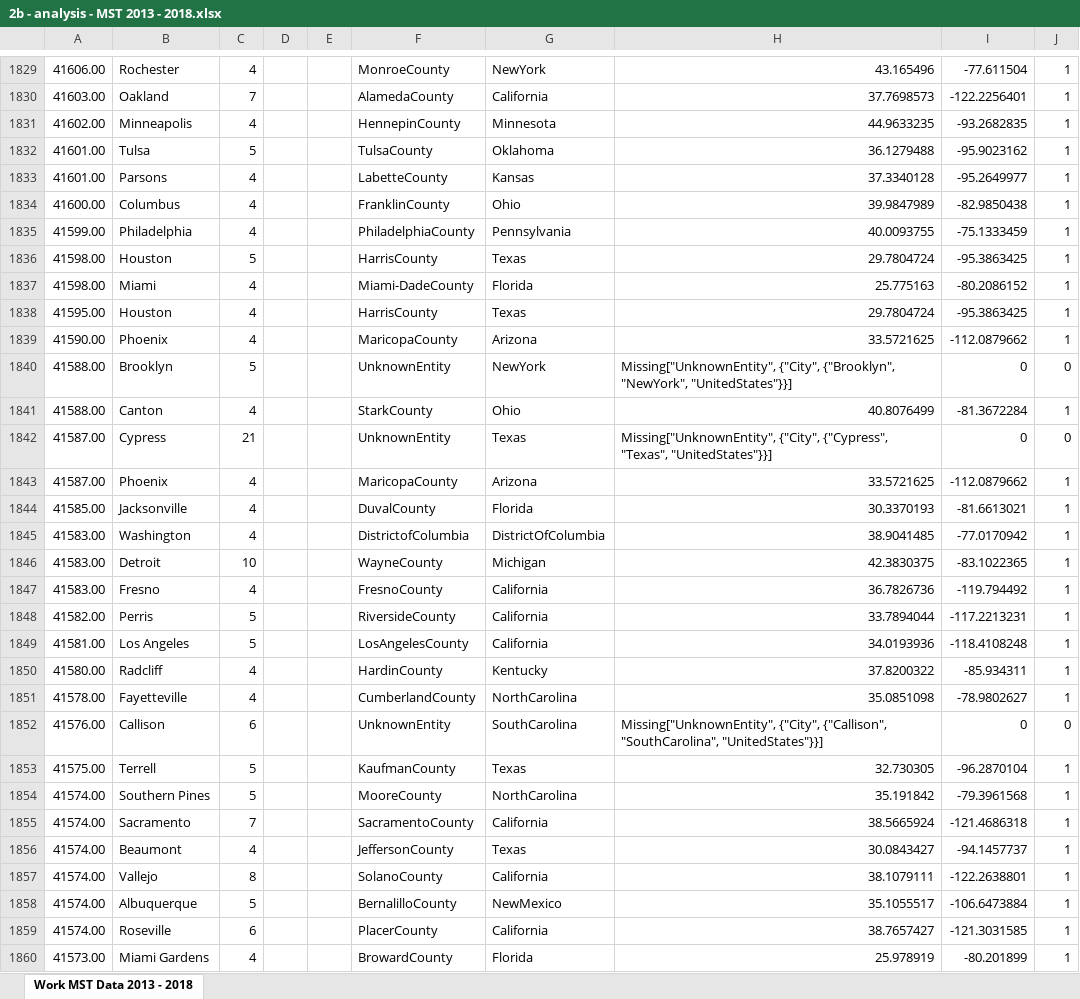
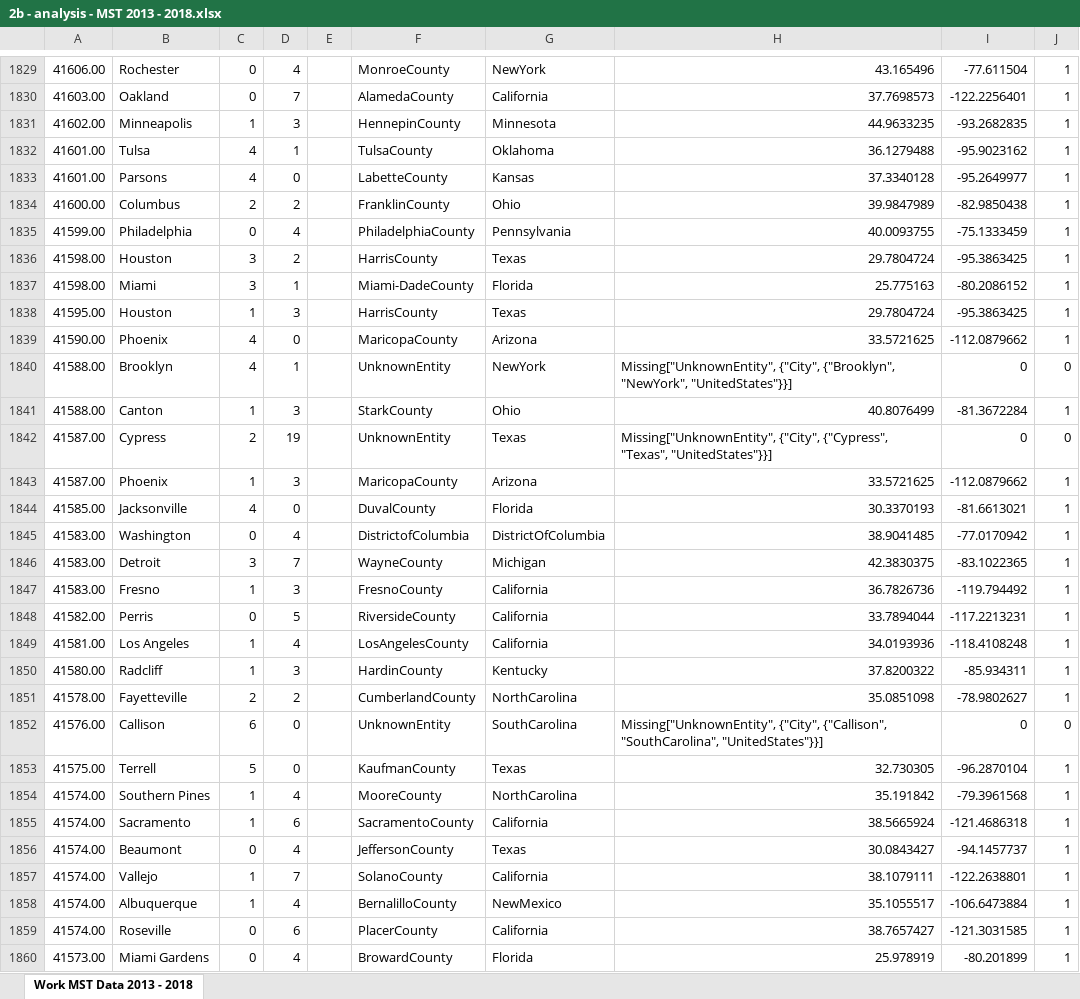
Before and after one commit to lanstonchu/Summer2018Starter, an Excel workbook: Submission/Project/2 - Main Analysis/2b - analysis - MST 2013 - 2018.xlsx, sheet Work MST Data 2013 - 2018, drawn as a sheet; only a part is shown, gaps mark what is left out; values as stored, in another font and other column widths than the file's, no borders; removed rows and columns are numbered as before the commit, all else as after; the diff covers the shown part only; the diff names each change by its address in the sheet, - before the commit and + after, or states it on an @@ line.

Commit message:
updated database to split killed and wounded in MST data

```diff
--- a/Submission/Project/2 - Main Analysis/2b - analysis - MST 2013 - 2018.xlsx (sheet Work MST Data 2013 - 2018)
+++ b/Submission/Project/2 - Main Analysis/2b - analysis - MST 2013 - 2018.xlsx (sheet Work MST Data 2013 - 2018)
+column C, rows 1829-1860: 0 | 0 | 1 | 4 | 4 | 2 | 0 | 3 | 3 | 1 | 4 | 4 | 1 | 2 | 1 | 4 | 0 | 3 | 1 | 0 | 1 | 1 | 2 | 6 | 5 | 1 | 1 | 0 | 1 | 1 | 0 | 0
-column D, empty
-D1831: 4
+D1831: 3
-D1832: 5
+D1832: 1
-D1833: 4
+D1833: 0
-D1834: 4
+D1834: 2
-D1836: 5
+D1836: 2
-D1837: 4
+D1837: 1
-D1838: 4
+D1838: 3
-D1839: 4
+D1839: 0
-D1840: 5
+D1840: 1
-D1841: 4
+D1841: 3
-D1842: 21
+D1842: 19
-D1843: 4
+D1843: 3
-D1844: 4
+D1844: 0
-D1846: 10
+D1846: 7
-D1847: 4
+D1847: 3
-D1849: 5
+D1849: 4
-D1850: 4
+D1850: 3
-D1851: 4
+D1851: 2
-D1852: 6
+D1852: 0
-D1853: 5
+D1853: 0
-D1854: 5
+D1854: 4
-D1855: 7
+D1855: 6
-D1857: 8
+D1857: 7
-D1858: 5
+D1858: 4
```
Also changed, not shown: 1205 edited cells elsewhere in this sheet, 1 other file.
